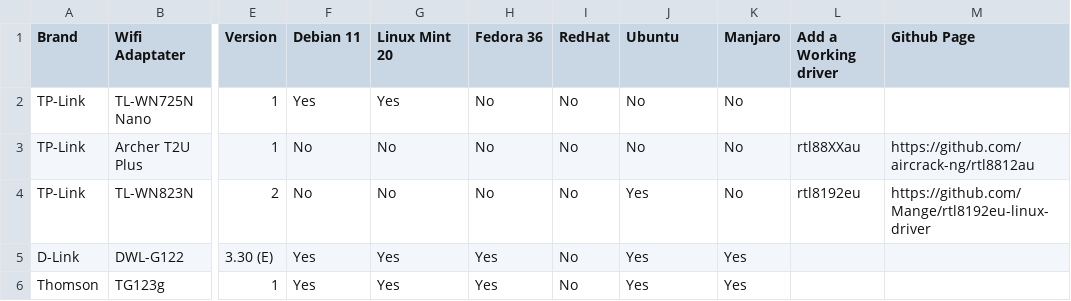
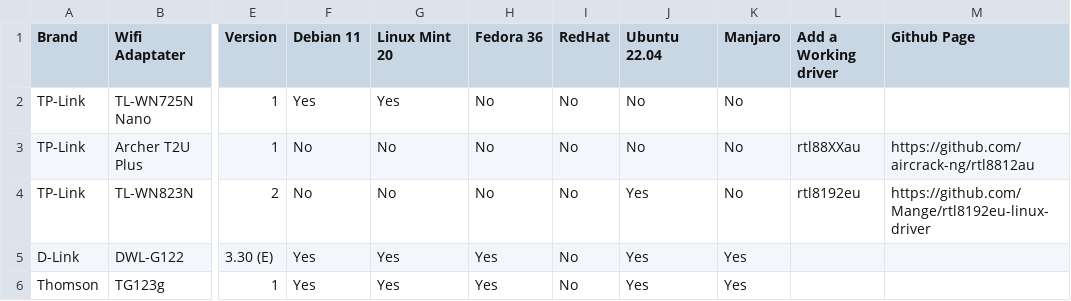
Before and after one commit to TuxStory/Working-OoB-Linux-Wifi, a CSV file: Wifi-OoB-Linux.csv, drawn as a sheet; only a part is shown, gaps mark what is left out; the diff names each change by its address in the sheet, - before the commit and + after, or states it on an @@ line.

Commit message:
Update Wifi-OoB-Linux.csv

```diff
--- a/Wifi-OoB-Linux.csv
+++ b/Wifi-OoB-Linux.csv
-J1: Ubuntu
+J1: Ubuntu 22.04
```
